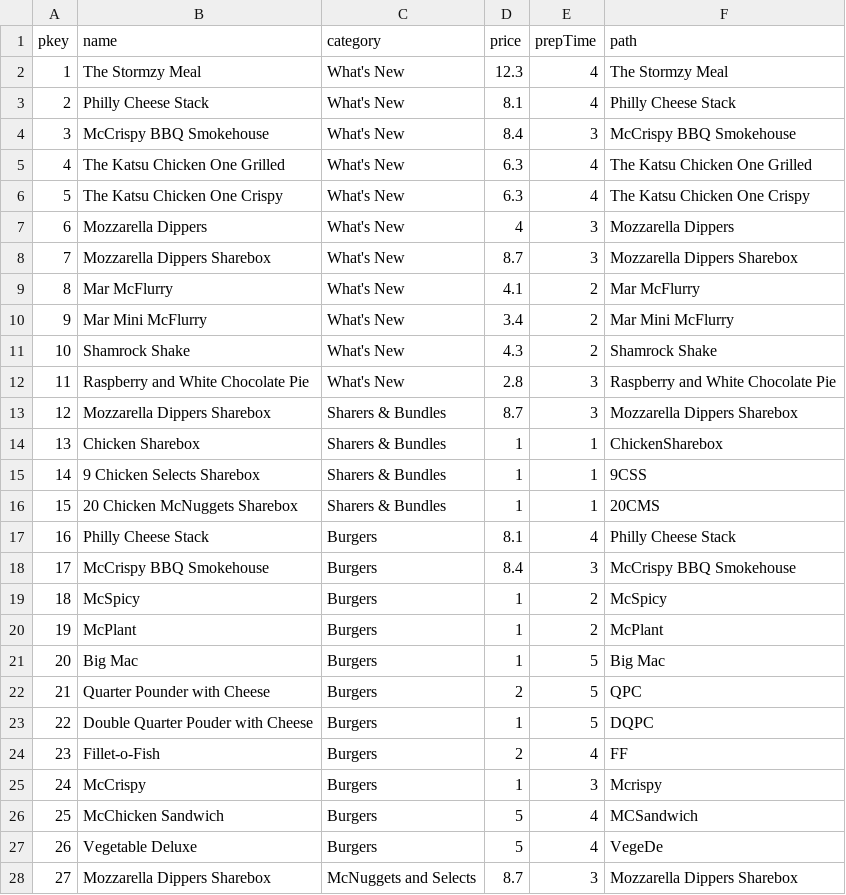
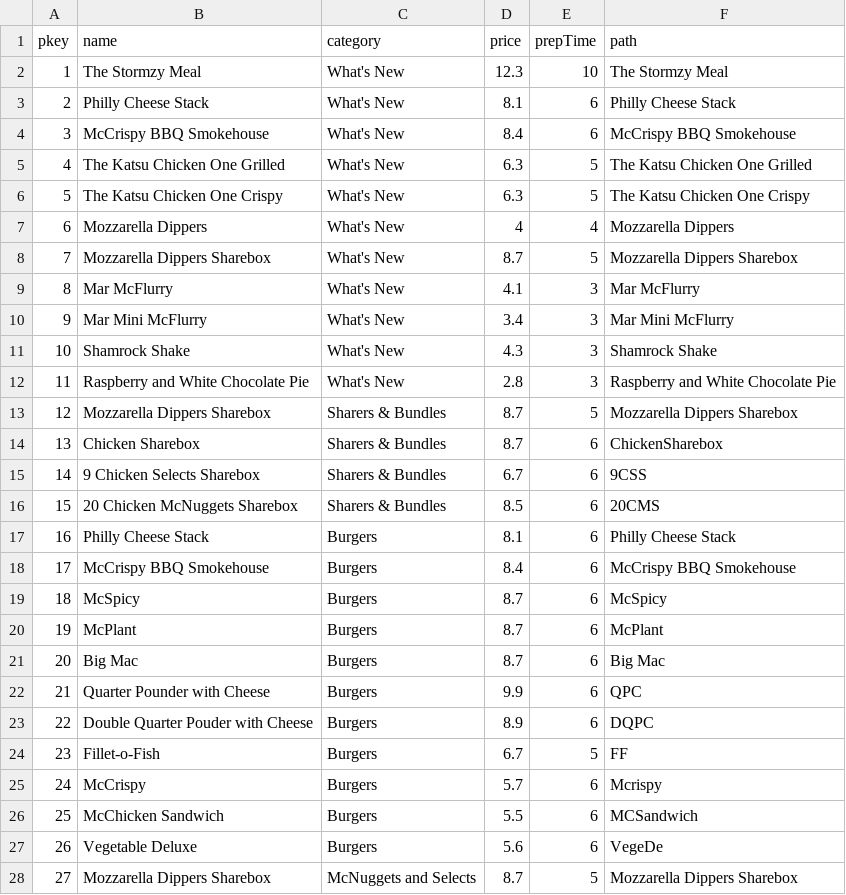
Before and after one commit to AllynnAlvarico/Assignmenr3, a CSV file: resource/products/ProductDataBase.csv, drawn as a sheet; only a part is shown; the diff covers the shown part only.

```diff
--- a/resource/products/ProductDataBase.csv
+++ b/resource/products/ProductDataBase.csv
@@ -1,28 +1,28 @@
 pkey,name,category,price,prepTime,path
-1,The Stormzy Meal,What's New,12.3,4,The Stormzy Meal
-2,Philly Cheese Stack,What's New,8.1,4,Philly Cheese Stack
-3,McCrispy BBQ Smokehouse,What's New,8.4,3,McCrispy BBQ Smokehouse
-4,The Katsu Chicken One Grilled,What's New,6.3,4,The Katsu Chicken One Grilled
-5,The Katsu Chicken One Crispy,What's New,6.3,4,The Katsu Chicken One Crispy
-6,Mozzarella Dippers,What's New,4,3,Mozzarella Dippers
-7,Mozzarella Dippers Sharebox,What's New,8.7,3,Mozzarella Dippers Sharebox
-8,Mar McFlurry,What's New,4.1,2,Mar McFlurry
-9,Mar Mini McFlurry,What's New,3.4,2,Mar Mini McFlurry
-10,Shamrock Shake,What's New,4.3,2,Shamrock Shake
+1,The Stormzy Meal,What's New,12.3,10,The Stormzy Meal
+2,Philly Cheese Stack,What's New,8.1,6,Philly Cheese Stack
+3,McCrispy BBQ Smokehouse,What's New,8.4,6,McCrispy BBQ Smokehouse
+4,The Katsu Chicken One Grilled,What's New,6.3,5,The Katsu Chicken One Grilled
+5,The Katsu Chicken One Crispy,What's New,6.3,5,The Katsu Chicken One Crispy
+6,Mozzarella Dippers,What's New,4,4,Mozzarella Dippers
+7,Mozzarella Dippers Sharebox,What's New,8.7,5,Mozzarella Dippers Sharebox
+8,Mar McFlurry,What's New,4.1,3,Mar McFlurry
+9,Mar Mini McFlurry,What's New,3.4,3,Mar Mini McFlurry
+10,Shamrock Shake,What's New,4.3,3,Shamrock Shake
 11,Raspberry and White Chocolate Pie,What's New,2.8,3,Raspberry and White Chocolate Pie
-12,Mozzarella Dippers Sharebox,Sharers & Bundles,8.7,3,Mozzarella Dippers Sharebox
-13,Chicken Sharebox,Sharers & Bundles,1,1,ChickenSharebox
-14,9 Chicken Selects Sharebox,Sharers & Bundles,1,1,9CSS
-15,20 Chicken McNuggets Sharebox,Sharers & Bundles,1,1,20CMS
-16,Philly Cheese Stack,Burgers,8.1,4,Philly Cheese Stack
-17,McCrispy BBQ Smokehouse,Burgers,8.4,3,McCrispy BBQ Smokehouse
-18,McSpicy,Burgers,1,2,McSpicy
-19,McPlant,Burgers,1,2,McPlant
-20,Big Mac,Burgers,1,5,Big Mac
-21,Quarter Pounder with Cheese,Burgers,2,5,QPC
-22,Double Quarter Pouder with Cheese,Burgers,1,5,DQPC
-23,Fillet-o-Fish,Burgers,2,4,FF
-24,McCrispy,Burgers,1,3,Mcrispy
-25,McChicken Sandwich,Burgers,5,4,MCSandwich
-26,Vegetable Deluxe,Burgers,5,4,VegeDe
-27,Mozzarella Dippers Sharebox,McNuggets and Selects,8.7,3,Mozzarella Dippers Sharebox
+12,Mozzarella Dippers Sharebox,Sharers & Bundles,8.7,5,Mozzarella Dippers Sharebox
+13,Chicken Sharebox,Sharers & Bundles,8.7,6,ChickenSharebox
+14,9 Chicken Selects Sharebox,Sharers & Bundles,6.7,6,9CSS
+15,20 Chicken McNuggets Sharebox,Sharers & Bundles,8.5,6,20CMS
+16,Philly Cheese Stack,Burgers,8.1,6,Philly Cheese Stack
+17,McCrispy BBQ Smokehouse,Burgers,8.4,6,McCrispy BBQ Smokehouse
+18,McSpicy,Burgers,8.7,6,McSpicy
+19,McPlant,Burgers,8.7,6,McPlant
+20,Big Mac,Burgers,8.7,6,Big Mac
+21,Quarter Pounder with Cheese,Burgers,9.9,6,QPC
+22,Double Quarter Pouder with Cheese,Burgers,8.9,6,DQPC
+23,Fillet-o-Fish,Burgers,6.7,5,FF
+24,McCrispy,Burgers,5.7,6,Mcrispy
+25,McChicken Sandwich,Burgers,5.5,6,MCSandwich
+26,Vegetable Deluxe,Burgers,5.6,6,VegeDe
+27,Mozzarella Dippers Sharebox,McNuggets and Selects,8.7,5,Mozzarella Dippers Sharebox
```
Also changed, not shown: 57 edited cells elsewhere in this file, 1 other file.
